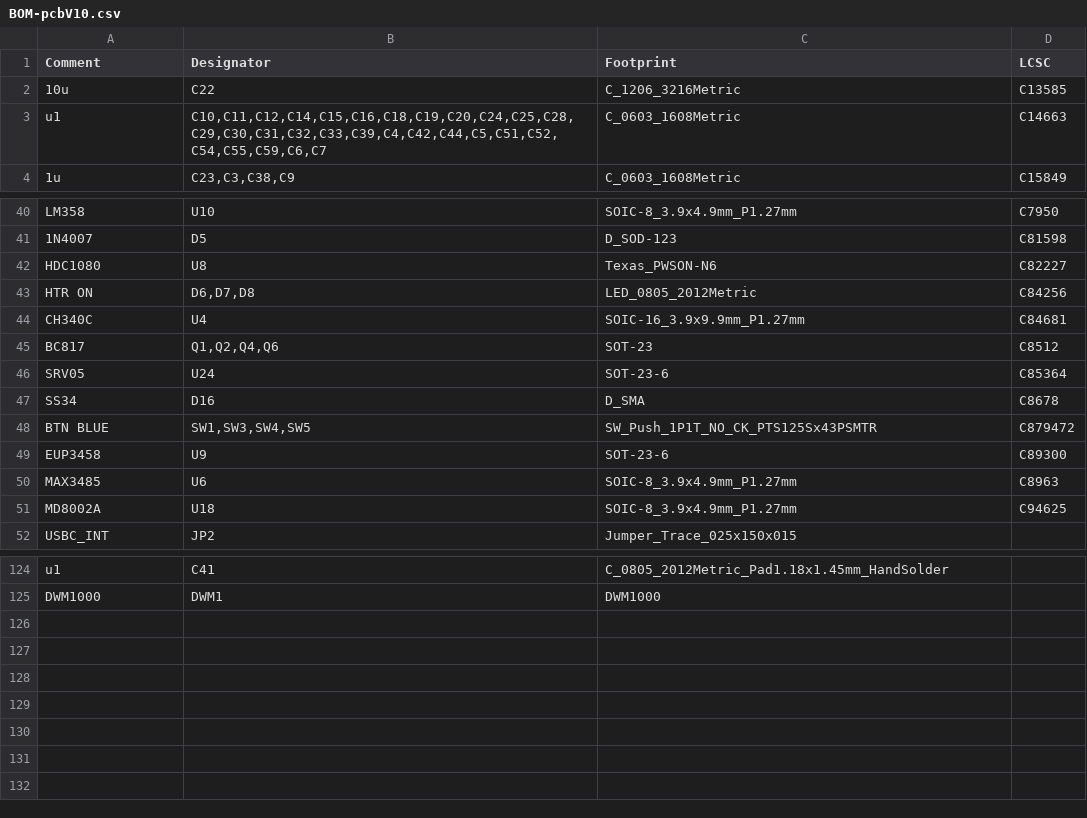
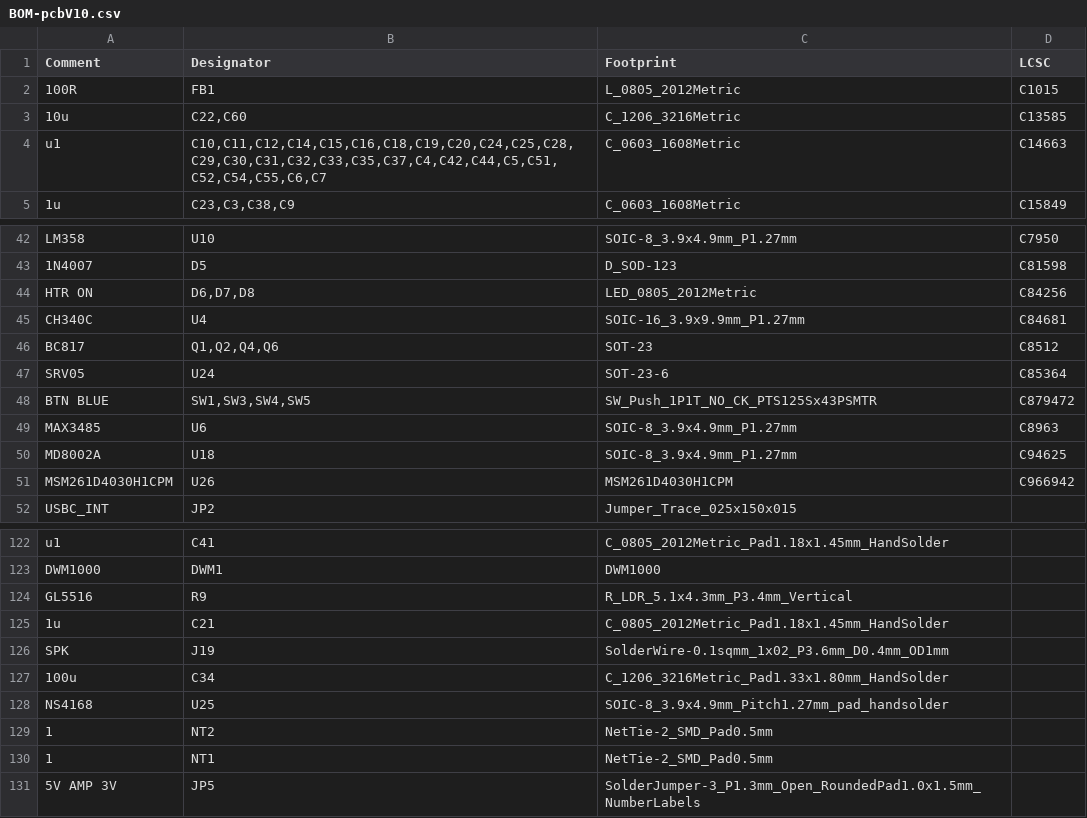
Before and after one commit to klaus-liebler/labathome, a CSV file: pcbV10/jlcpcb/assembly/BOM-pcbV10.csv, drawn as a sheet; only a part is shown, gaps mark what is left out; the diff covers the shown part only.

```diff
--- a/pcbV10/jlcpcb/assembly/BOM-pcbV10.csv
+++ b/pcbV10/jlcpcb/assembly/BOM-pcbV10.csv
@@ -1,4 +1,5 @@
 Comment,Designator,Footprint,LCSC
-10u,C22,C_1206_3216Metric,C13585
-u1,"C10,C11,C12,C14,C15,C16,C18,C19,C20,C24,C25,C28,C29,C30,C31,C32,C33,C39,C4,C42,C44,C5,C51,C52,C54,C55,C59,C6,C7",C_0603_1608Metric,C14663
+100R,FB1,L_0805_2012Metric,C1015
+10u,"C22,C60",C_1206_3216Metric,C13585
+u1,"C10,C11,C12,C14,C15,C16,C18,C19,C20,C24,C25,C28,C29,C30,C31,C32,C33,C35,C37,C4,C42,C44,C5,C51,C52,C54,C55,C6,C7",C_0603_1608Metric,C14663
 1u,"C23,C3,C38,C9",C_0603_1608Metric,C15849
@@ -41,3 +43,2 @@ LM358,U10,SOIC-8_3.9x4.9mm_P1.27mm,C7950
 1N4007,D5,D_SOD-123,C81598
-HDC1080,U8,Texas_PWSON-N6,C82227
 HTR ON,"D6,D7,D8",LED_0805_2012Metric,C84256
@@ -46,7 +47,6 @@ BC817,"Q1,Q2,Q4,Q6",SOT-23,C8512
 SRV05,U24,SOT-23-6,C85364
-SS34,D16,D_SMA,C8678
 BTN BLUE,"SW1,SW3,SW4,SW5",SW_Push_1P1T_NO_CK_PTS125Sx43PSMTR,C879472
-EUP3458,U9,SOT-23-6,C89300
 MAX3485,U6,SOIC-8_3.9x4.9mm_P1.27mm,C8963
 MD8002A,U18,SOIC-8_3.9x4.9mm_P1.27mm,C94625
+MSM261D4030H1CPM,U26,MSM261D4030H1CPM,C966942
 USBC_INT,JP2,Jumper_Trace_025x150x015,
@@ -125 +123,9 @@ u1,C41,C_0805_2012Metric_Pad1.18x1.45mm_HandSolder,
 DWM1000,DWM1,DWM1000,
+GL5516,R9,R_LDR_5.1x4.3mm_P3.4mm_Vertical,
+1u,C21,C_0805_2012Metric_Pad1.18x1.45mm_HandSolder,
+SPK,J19,SolderWire-0.1sqmm_1x02_P3.6mm_D0.4mm_OD1mm,
+100u,C34,C_1206_3216Metric_Pad1.33x1.80mm_HandSolder,
+NS4168,U25,SOIC-8_3.9x4.9mm_Pitch1.27mm_pad_handsolder,
+1,NT2,NetTie-2_SMD_Pad0.5mm,
+1,NT1,NetTie-2_SMD_Pad0.5mm,
+5V AMP 3V,JP5,SolderJumper-3_P1.3mm_Open_RoundedPad1.0x1.5mm_NumberLabels,
```
Also changed, not shown: 2 added rows, 3 removed rows and 7 edited cells elsewhere in this file, pcbV10/jlcpcb/assembly/POS-pcbV10.csv, 55 other files.
